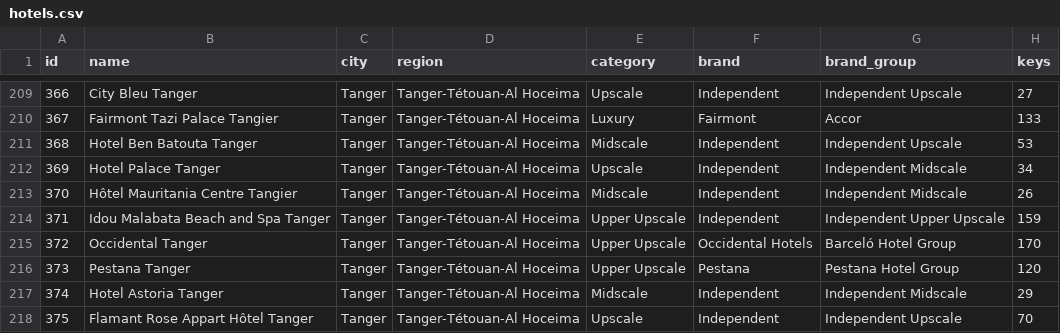
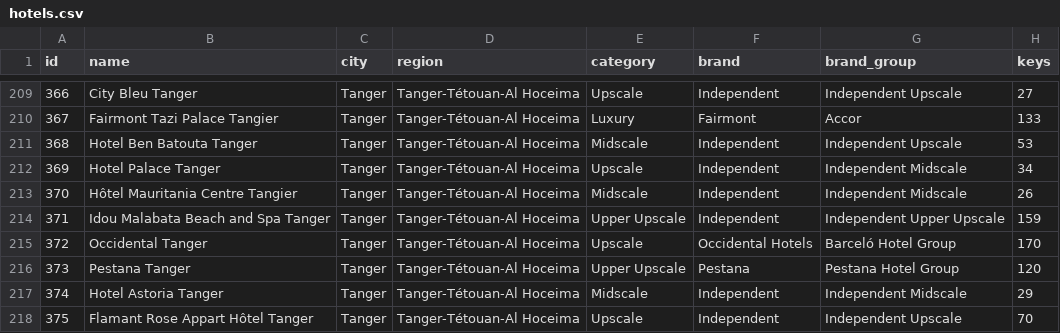
Before and after one commit to oaddahre/hospitalityiq, a CSV file: hotels.csv, drawn as a sheet; only a part is shown, gaps mark what is left out; the diff names each change by its address in the sheet, - before the commit and + after, or states it on an @@ line.

```diff
--- a/hotels.csv
+++ b/hotels.csv
-E215 (category): Upper Upscale
+E215 (category): Upscale
```
